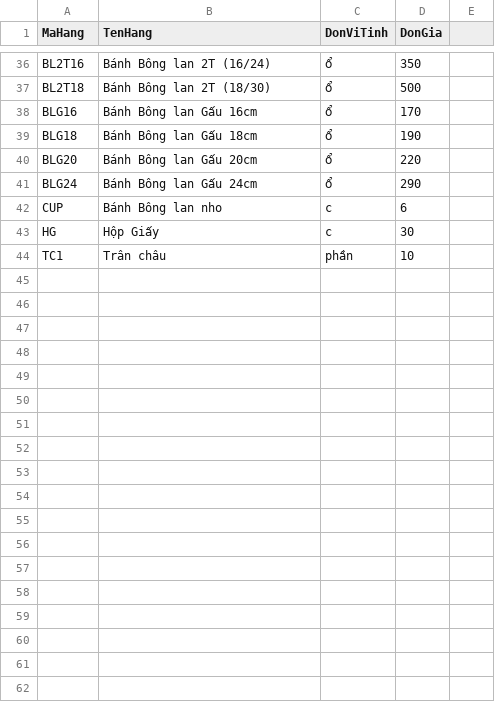
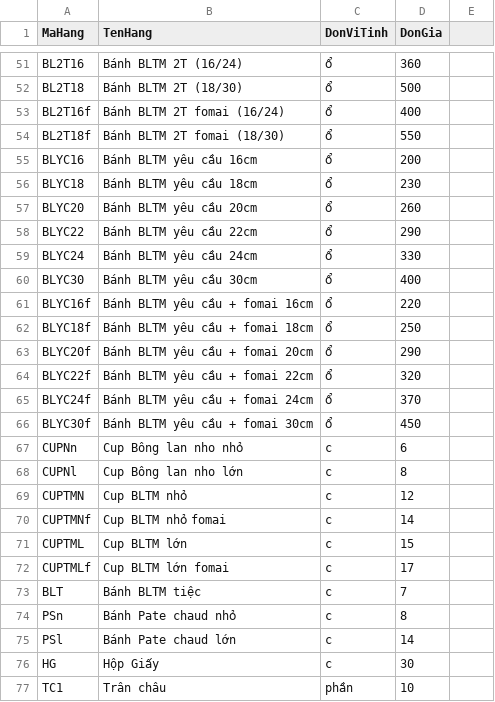
Before and after one commit to bepnhamenic/bepnhamenic.github.io, a CSV file: menu/menu.csv, drawn as a sheet; only a part is shown, gaps mark what is left out; removed rows and columns are numbered as before the commit, all else as after; the diff covers the shown part only; the diff names each change by its address in the sheet, - before the commit and + after, or states it on an @@ line.

```diff
--- a/menu/menu.csv
+++ b/menu/menu.csv
-B51 (TenHang): Bánh Bông lan 2T (16/24)
+B51 (TenHang): Bánh BLTM 2T (16/24)
-D51 (DonGia): 350
+D51 (DonGia): 360
-B52 (TenHang): Bánh Bông lan 2T (18/30)
+B52 (TenHang): Bánh BLTM 2T (18/30)
-row 38: BLG16 | Bánh Bông lan Gấu 16cm | ổ | 170
-row 39: BLG18 | Bánh Bông lan Gấu 18cm | ổ | 190
+row 53: BL2T16f | Bánh BLTM 2T fomai (16/24) | ổ | 400
+row 54: BL2T18f | Bánh BLTM 2T fomai (18/30) | ổ | 550
+row 55: BLYC16 | Bánh BLTM yêu cầu 16cm | ổ | 200
+row 56: BLYC18 | Bánh BLTM yêu cầu 18cm | ổ | 230
+row 57: BLYC20 | Bánh BLTM yêu cầu 20cm | ổ | 260
+row 58: BLYC22 | Bánh BLTM yêu cầu 22cm | ổ | 290
+row 59: BLYC24 | Bánh BLTM yêu cầu 24cm | ổ | 330
+row 60: BLYC30 | Bánh BLTM yêu cầu 30cm | ổ | 400
-A61 (MaHang): BLG20
+A61 (MaHang): BLYC16f
-B61 (TenHang): Bánh Bông lan Gấu 20cm
+B61 (TenHang): Bánh BLTM yêu cầu + fomai 16cm
+row 62: BLYC18f | Bánh BLTM yêu cầu + fomai 18cm | ổ | 250
-A63 (MaHang): BLG24
+A63 (MaHang): BLYC20f
-B63 (TenHang): Bánh Bông lan Gấu 24cm
+B63 (TenHang): Bánh BLTM yêu cầu + fomai 20cm
+row 64: BLYC22f | Bánh BLTM yêu cầu + fomai 22cm | ổ | 320
+row 65: BLYC24f | Bánh BLTM yêu cầu + fomai 24cm | ổ | 370
+row 66: BLYC30f | Bánh BLTM yêu cầu + fomai 30cm | ổ | 450
-A67 (MaHang): CUP
+A67 (MaHang): CUPNn
-B67 (TenHang): Bánh Bông lan nho
+B67 (TenHang): Cup Bông lan nho nhỏ
+row 68: CUPNl | Cup Bông lan nho lớn | c | 8
+row 69: CUPTMN | Cup BLTM nhỏ | c | 12
+row 70: CUPTMNf | Cup BLTM nhỏ fomai | c | 14
+row 71: CUPTML | Cup BLTM lớn | c | 15
+row 72: CUPTMLf | Cup BLTM lớn fomai | c | 17
+row 73: BLT | Bánh BLTM tiệc | c | 7
+row 74: PSn | Bánh Pate chaud nhỏ | c | 8
+row 75: PSl | Bánh Pate chaud lớn | c | 14
```
Also changed, not shown: 16 added rows, 1 removed row and 12 edited cells elsewhere in this file.
